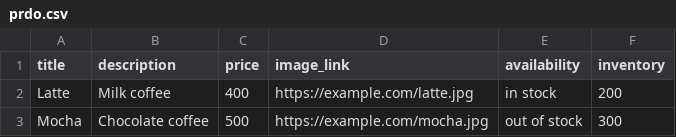
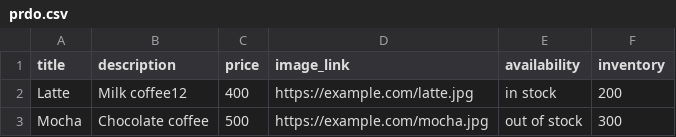
Before and after one commit to ayyan360/products, a CSV file: prdo.csv, drawn as a sheet.

Commit message:
Update prdo.csv

```diff
--- a/prdo.csv
+++ b/prdo.csv
@@ -1,3 +1,3 @@
 title,description,price,image_link,availability,inventory
-Latte,Milk coffee,400,https://example.com/latte.jpg,in stock,200
+Latte,Milk coffee12,400,https://example.com/latte.jpg,in stock,200
 Mocha,Chocolate coffee,500,https://example.com/mocha.jpg,out of stock,300
```
